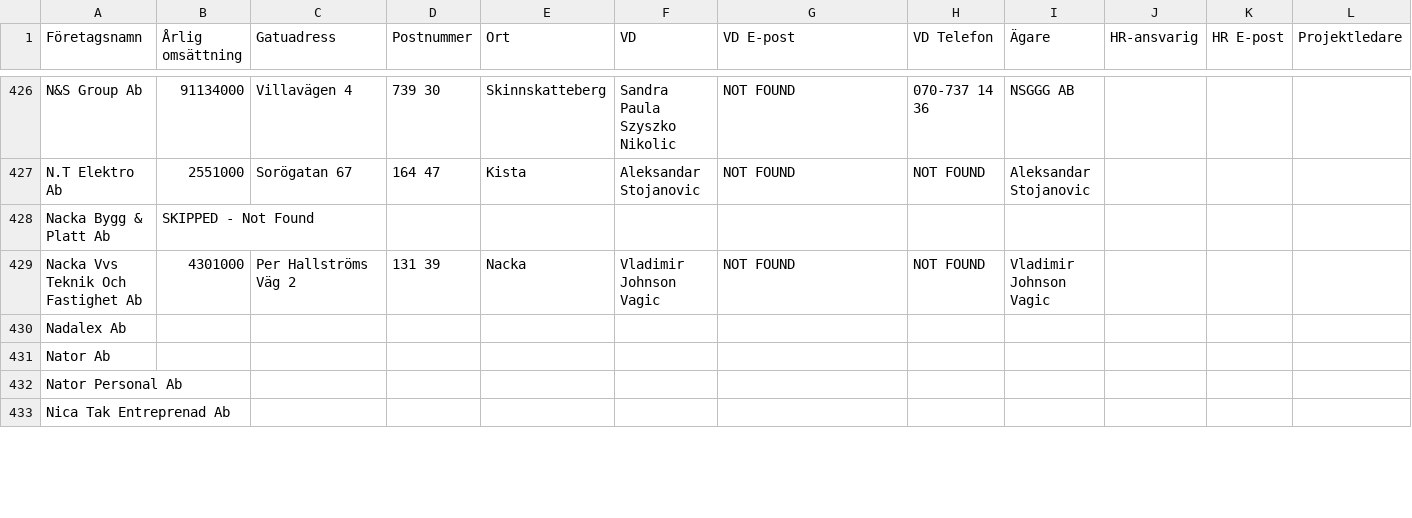
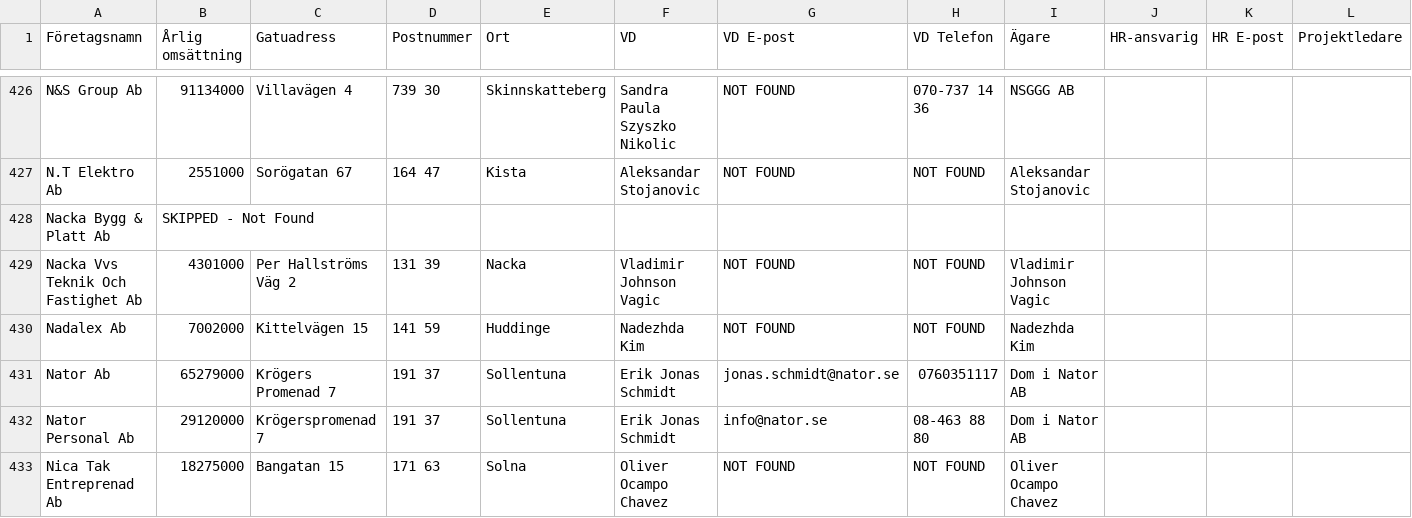
Before and after one commit to fellanH/ett-smart, a CSV file: marketing/weaver-5/blue-collar-companies.csv, drawn as a sheet; only a part is shown, gaps mark what is left out; the diff covers the shown part only; the diff names each change by its address in the sheet, - before the commit and + after, or states it on an @@ line.

Commit message:
Processed companies rows 430-434 (batch of 5)

```diff
--- a/marketing/weaver-5/blue-collar-companies.csv
+++ b/marketing/weaver-5/blue-collar-companies.csv
-B430 (Årlig omsättning): (empty)
+B430 (Årlig omsättning): 7002000
-C430 (Gatuadress): (empty)
+C430 (Gatuadress): Kittelvägen 15
-D430 (Postnummer): (empty)
+D430 (Postnummer): 141 59
-E430 (Ort): (empty)
+E430 (Ort): Huddinge
-F430 (VD): (empty)
+F430 (VD): Nadezhda Kim
-G430 (VD E-post): (empty)
+G430 (VD E-post): NOT FOUND
-H430 (VD Telefon): (empty)
+H430 (VD Telefon): NOT FOUND
-I430 (Ägare): (empty)
+I430 (Ägare): Nadezhda Kim
-B431 (Årlig omsättning): (empty)
+B431 (Årlig omsättning): 65279000
-C431 (Gatuadress): (empty)
+C431 (Gatuadress): Krögers Promenad 7
-D431:D432 (Postnummer): (empty)
+D431:D432 (Postnummer): 191 37
-E431:E432 (Ort): (empty)
+E431:E432 (Ort): Sollentuna
-F431:F432 (VD): (empty)
+F431:F432 (VD): Erik Jonas Schmidt
-G431 (VD E-post): (empty)
+G431 (VD E-post): jonas.schmidt@nator.se
-H431 (VD Telefon): (empty)
+H431 (VD Telefon): 0760351117
-I431:I432 (Ägare): (empty)
+I431:I432 (Ägare): Dom i Nator AB
-B432 (Årlig omsättning): (empty)
+B432 (Årlig omsättning): 29120000
-C432 (Gatuadress): (empty)
+C432 (Gatuadress): Krögerspromenad 7
-G432 (VD E-post): (empty)
+G432 (VD E-post): info@nator.se
-H432 (VD Telefon): (empty)
+H432 (VD Telefon): 08-463 88 80
-B433 (Årlig omsättning): (empty)
+B433 (Årlig omsättning): 18275000
-C433 (Gatuadress): (empty)
+C433 (Gatuadress): Bangatan 15
-D433 (Postnummer): (empty)
+D433 (Postnummer): 171 63
-E433 (Ort): (empty)
+E433 (Ort): Solna
-F433 (VD): (empty)
+F433 (VD): Oliver Ocampo Chavez
-G433 (VD E-post): (empty)
+G433 (VD E-post): NOT FOUND
-H433 (VD Telefon): (empty)
+H433 (VD Telefon): NOT FOUND
-I433 (Ägare): (empty)
+I433 (Ägare): Oliver Ocampo Chavez
```
Also changed, not shown: 8 edited cells elsewhere in this file.
